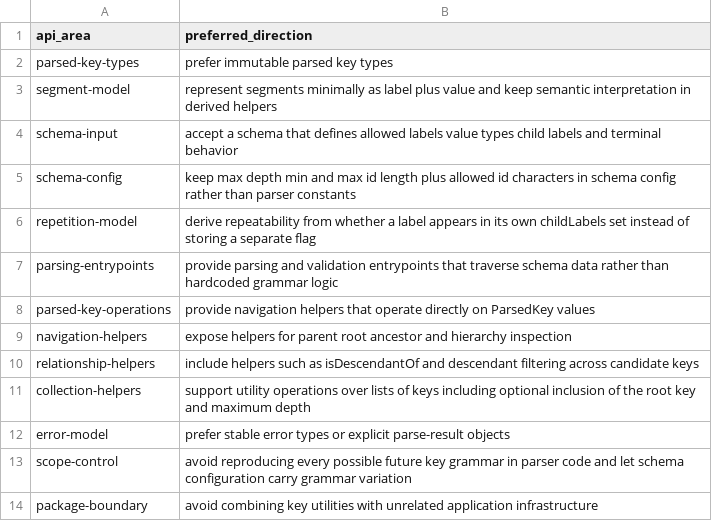
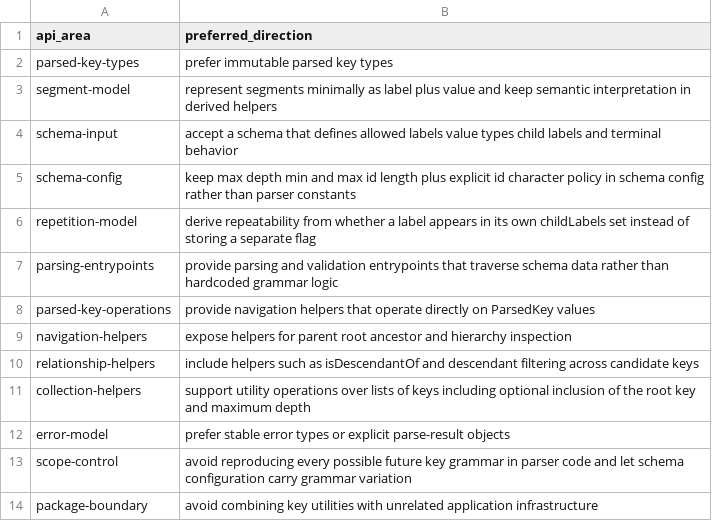
Before and after one commit to flarebyte/beaming_yggdrasil_key, a CSV file: doc/design-meta/examples/api-direction.csv, drawn as a sheet.

```diff
--- a/doc/design-meta/examples/api-direction.csv
+++ b/doc/design-meta/examples/api-direction.csv
@@ -4,3 +4,3 @@ segment-model,represent segments minimally as label plus value and keep semantic
 schema-input,accept a schema that defines allowed labels value types child labels and terminal behavior
-schema-config,keep max depth min and max id length plus allowed id characters in schema config rather than parser constants
+schema-config,keep max depth min and max id length plus explicit id character policy in schema config rather than parser constants
 repetition-model,derive repeatability from whether a label appears in its own childLabels set instead of storing a separate flag
```
Also changed, not shown: doc/design-meta/examples/key-parsing-rules.csv, doc/design-meta/examples/library-scope.csv, 5 other files.
